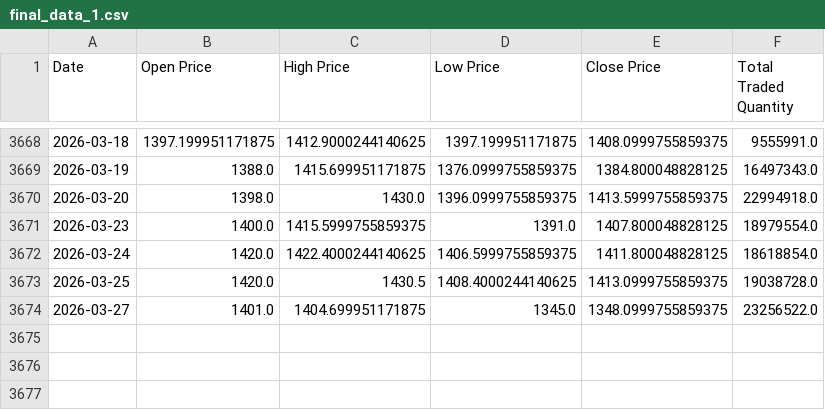
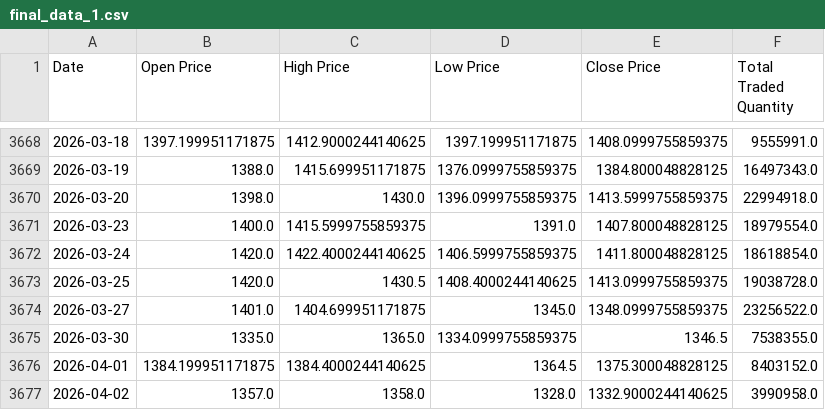
Before and after one commit to Rugved-Lohakare/smart-investment-advisor, a CSV file: data/processed/final_data_1.csv, drawn as a sheet; only a part is shown, gaps mark what is left out.

```diff
--- a/data/processed/final_data_1.csv
+++ b/data/processed/final_data_1.csv
@@ -3674 +3674,4 @@ Date,Open Price,High Price,Low Price,Close Price,Total Traded Quantity
 2026-03-27,1401.0,1404.699951171875,1345.0,1348.0999755859375,23256522.0
+2026-03-30,1335.0,1365.0,1334.0999755859375,1346.5,7538355.0
+2026-04-01,1384.199951171875,1384.4000244140625,1364.5,1375.300048828125,8403152.0
+2026-04-02,1357.0,1358.0,1328.0,1332.9000244140625,3990958.0
```
Also changed, not shown: data/processed/final_data_ml_ready.csv, data/processed/reliance_final_recommendations_v1.csv, 10 other files.
